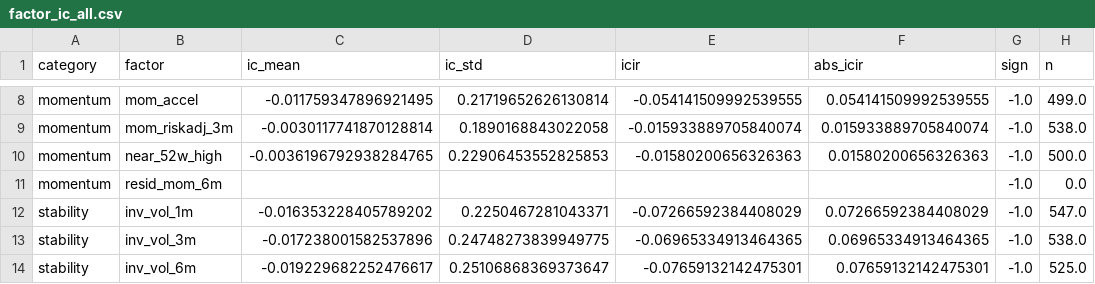
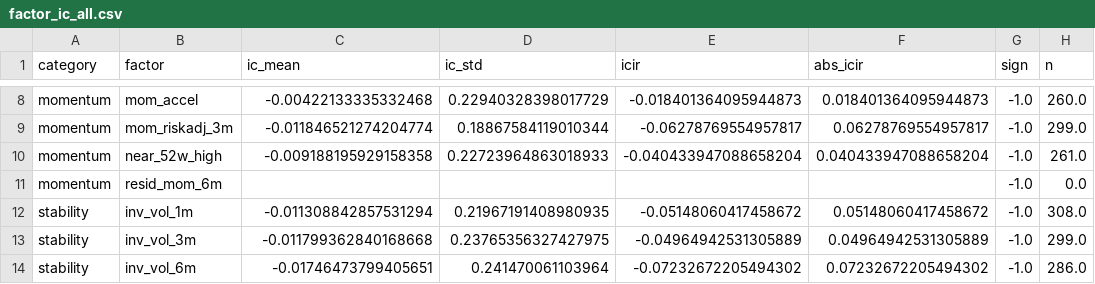
Before and after one commit to Shane19961516/Quant-strategy, a CSV file: us_multifactor_result/factor_ic_all.csv, drawn as a sheet; only a part is shown, gaps mark what is left out; the diff covers the shown part only; the diff names each change by its address in the sheet, - before the commit and + after, or states it on an @@ line.

```diff
--- a/us_multifactor_result/factor_ic_all.csv
+++ b/us_multifactor_result/factor_ic_all.csv
-C8 (ic_mean): -0.011759347896921495
+C8 (ic_mean): -0.00422133335332468
-D8 (ic_std): 0.21719652626130814
+D8 (ic_std): 0.22940328398017729
-E8 (icir): -0.054141509992539555
+E8 (icir): -0.018401364095944873
-F8 (abs_icir): 0.054141509992539555
+F8 (abs_icir): 0.018401364095944873
-H8 (n): 499.0
+H8 (n): 260.0
-C9 (ic_mean): -0.0030117741870128814
+C9 (ic_mean): -0.011846521274204774
-D9 (ic_std): 0.1890168843022058
+D9 (ic_std): 0.18867584119010344
-E9 (icir): -0.015933889705840074
+E9 (icir): -0.06278769554957817
-F9 (abs_icir): 0.015933889705840074
+F9 (abs_icir): 0.06278769554957817
-H9 (n): 538.0
+H9 (n): 299.0
-C10 (ic_mean): -0.0036196792938284765
+C10 (ic_mean): -0.009188195929158358
-D10 (ic_std): 0.22906453552825853
+D10 (ic_std): 0.22723964863018933
-E10 (icir): -0.01580200656326363
+E10 (icir): -0.040433947088658204
-F10 (abs_icir): 0.01580200656326363
+F10 (abs_icir): 0.040433947088658204
-H10 (n): 500.0
+H10 (n): 261.0
-C12 (ic_mean): -0.016353228405789202
+C12 (ic_mean): -0.011308842857531294
-D12 (ic_std): 0.2250467281043371
+D12 (ic_std): 0.21967191408980935
-E12 (icir): -0.07266592384408029
+E12 (icir): -0.05148060417458672
-F12 (abs_icir): 0.07266592384408029
+F12 (abs_icir): 0.05148060417458672
-H12 (n): 547.0
+H12 (n): 308.0
-C13 (ic_mean): -0.017238001582537896
+C13 (ic_mean): -0.011799362840168668
-D13 (ic_std): 0.24748273839949775
+D13 (ic_std): 0.23765356327427975
-E13 (icir): -0.06965334913464365
+E13 (icir): -0.04964942531305889
-F13 (abs_icir): 0.06965334913464365
+F13 (abs_icir): 0.04964942531305889
-H13 (n): 538.0
+H13 (n): 299.0
-C14 (ic_mean): -0.019229682252476617
+C14 (ic_mean): -0.01746473799405651
-D14 (ic_std): 0.25106868369373647
+D14 (ic_std): 0.241470061103964
-E14 (icir): -0.07659132142475301
+E14 (icir): -0.07232672205494302
-F14 (abs_icir): 0.07659132142475301
+F14 (abs_icir): 0.07232672205494302
-H14 (n): 525.0
+H14 (n): 286.0
```
Also changed, not shown: 87 edited cells elsewhere in this file, us_multifactor_result/equity.csv, us_multifactor_result/equity_defensive.csv, 17 other files.
